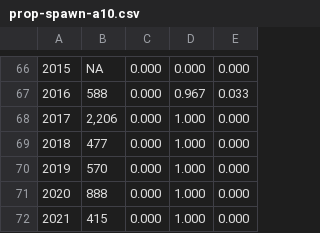
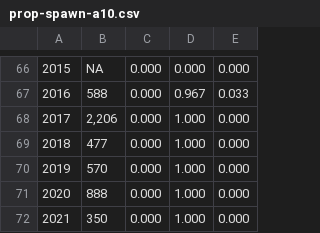
Before and after one commit to pbs-assess/herringsr, a CSV file: data/prop-spawn-a10.csv, drawn as a sheet; only a part is shown, gaps mark what is left out; the diff names each change by its address in the sheet, - before the commit and + after, or states it on an @@ line.

Commit message:
Update A10 w GNN data

```diff
--- a/data/prop-spawn-a10.csv
+++ b/data/prop-spawn-a10.csv
-B72: 415
+B72: 350
```
